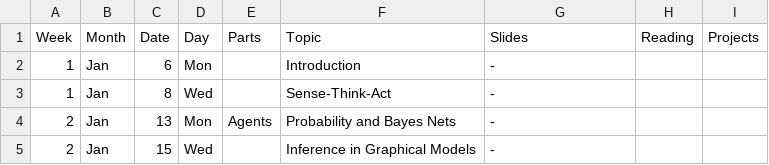
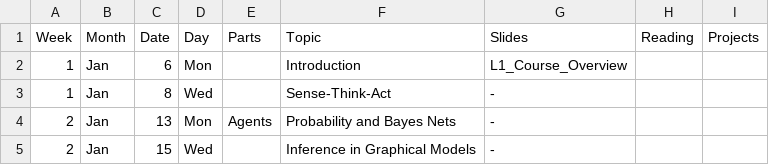
Before and after one commit to dellaert/22F-3630, a CSV file: _data/Schedule.csv, drawn as a sheet; only a part is shown.

Commit message:
Added L1 slides

```diff
--- a/_data/Schedule.csv
+++ b/_data/Schedule.csv
@@ -1,3 +1,3 @@
 Week,Month,Date,Day,Parts,Topic,Slides,Reading,Projects
-1,Jan,6,Mon,,Introduction,-,,
+1,Jan,6,Mon,,Introduction,L1_Course_Overview,,
 1,Jan,8,Wed,,Sense-Think-Act,-,,
```
